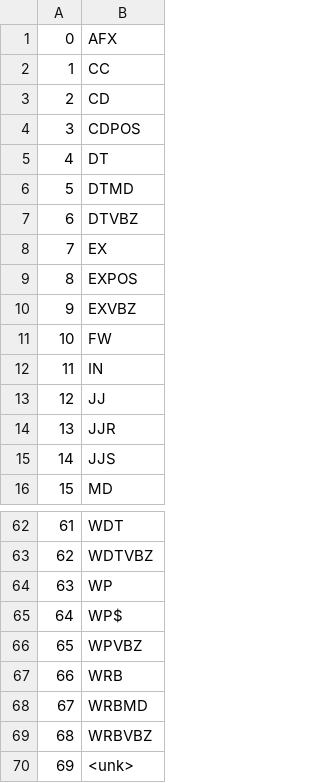
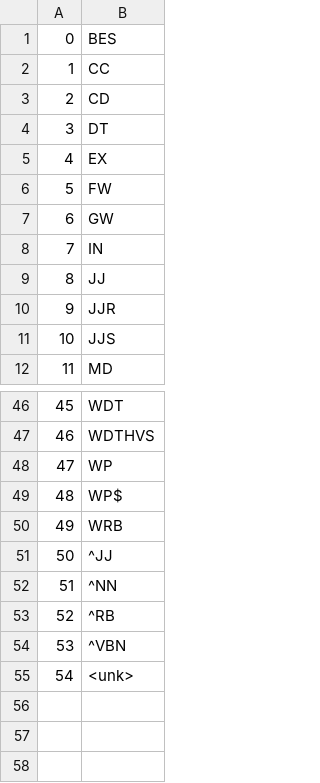
Before and after one commit to treena908/deep_disfluency, a CSV file: deep_disfluency/data/tag_representations/DB_pos_rep.csv, drawn as a sheet; only a part is shown, gaps mark what is left out; removed rows and columns are numbered as before the commit, all else as after; the diff covers the shown part only; the diff names each change by its address in the sheet, - before the commit and + after, or states it on an @@ line.

```diff
--- a/deep_disfluency/data/tag_representations/DB_pos_rep.csv
+++ b/deep_disfluency/data/tag_representations/DB_pos_rep.csv
-B1: AFX
+B1: BES
-row 4: 3 | CDPOS
@@ column A renumbered from row 4 down @@
-row 6: 5 | DTMD
-row 7: 6 | DTVBZ
-row 9: 8 | EXPOS
-row 10: 9 | EXVBZ
+row 7: 6 | GW
-B47: WDTVBZ
+B47: WDTHVS
-row 66: 65 | WPVBZ
-B51: WRBMD
+B51: ^JJ
-B52: WRBVBZ
+B52: ^NN
+row 53: 52 | ^RB
+row 54: 53 | ^VBN
```
Also changed, not shown: 4 added rows, 16 removed rows and 2 edited cells elsewhere in this file, deep_disfluency/data/disfluency_detection/DB/DB_disf_heldout_1_data.csv, deep_disfluency/data/disfluency_detection/DB/DB_disf_test_1_data.csv, 45 other files.
